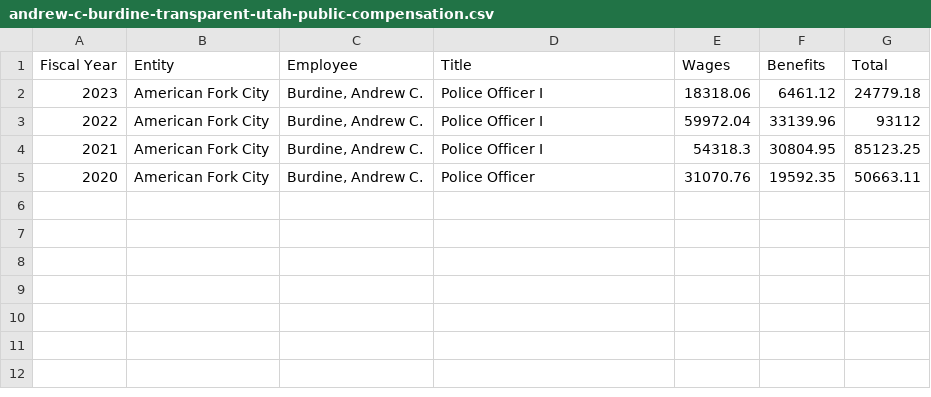
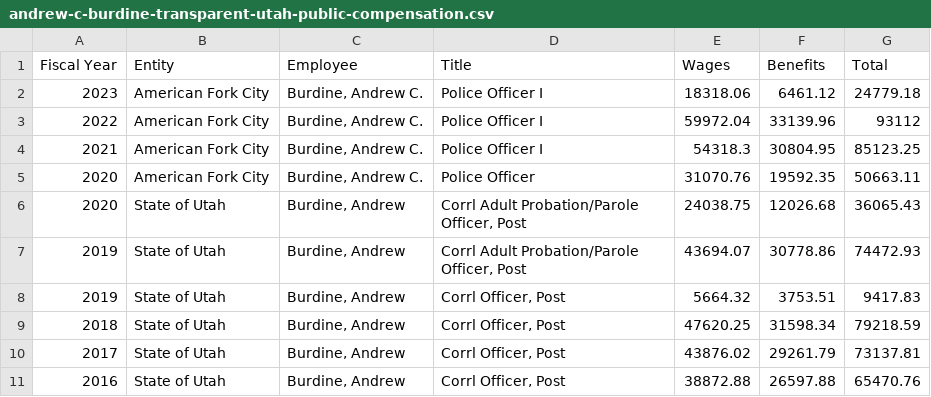
Before and after one commit to eseamonsdev/afpd-tracker, a CSV file: public/records/transparent-utah/andrew-c-burdine-transparent-utah-public-compensation.csv, drawn as a sheet; the diff names each change by its address in the sheet, - before the commit and + after, or states it on an @@ line.

Commit message:
Add files via upload

```diff
--- a/public/records/transparent-utah/andrew-c-burdine-transparent-utah-public-compensation.csv
+++ b/public/records/transparent-utah/andrew-c-burdine-transparent-utah-public-compensation.csv
+row 6: 2020 | State of Utah | Burdine, Andrew | Corrl Adult Probation/Parole Officer, Post | 24038.75 | 12026.68 | 36065.43
+row 7: 2019 | State of Utah | Burdine, Andrew | Corrl Adult Probation/Parole Officer, Post | 43694.07 | 30778.86 | 74472.93
+row 8: 2019 | State of Utah | Burdine, Andrew | Corrl Officer, Post | 5664.32 | 3753.51 | 9417.83
+row 9: 2018 | State of Utah | Burdine, Andrew | Corrl Officer, Post | 47620.25 | 31598.34 | 79218.59
+row 10: 2017 | State of Utah | Burdine, Andrew | Corrl Officer, Post | 43876.02 | 29261.79 | 73137.81
+row 11: 2016 | State of Utah | Burdine, Andrew | Corrl Officer, Post | 38872.88 | 26597.88 | 65470.76
```
